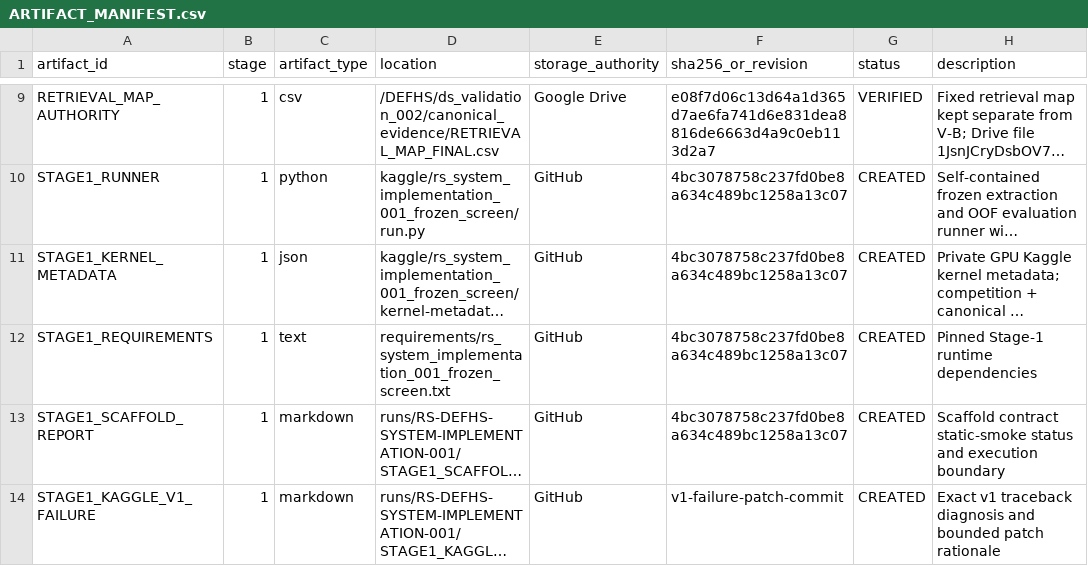
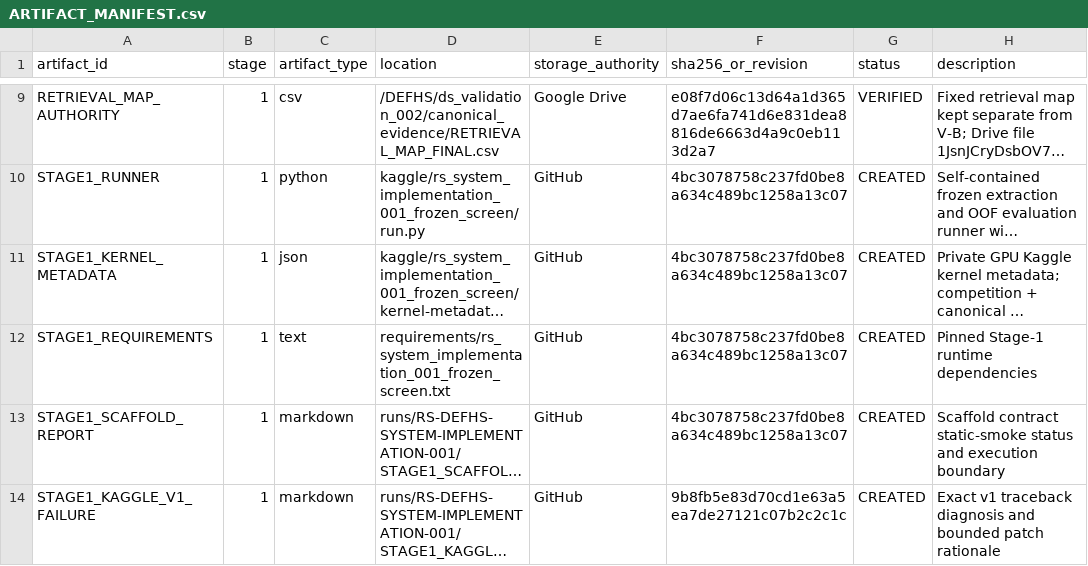
Before and after one commit to khalwaniev/defhs, a CSV file: runs/RS-DEFHS-SYSTEM-IMPLEMENTATION-001/ARTIFACT_MANIFEST.csv, drawn as a sheet; only a part is shown, gaps mark what is left out; long unchanged cells end in …; the diff names each change by its address in the sheet, - before the commit and + after, or states it on an @@ line.

Commit message:
docs: pin DEFHS Kaggle v1 failure patch

```diff
--- a/runs/RS-DEFHS-SYSTEM-IMPLEMENTATION-001/ARTIFACT_MANIFEST.csv
+++ b/runs/RS-DEFHS-SYSTEM-IMPLEMENTATION-001/ARTIFACT_MANIFEST.csv
-F14 (sha256_or_revision): v1-failure-patch-commit
+F14 (sha256_or_revision): 9b8fb5e83d70cd1e63a5ea7de27121c07b2c2c1c
```
Also changed, not shown: 1 other file.
